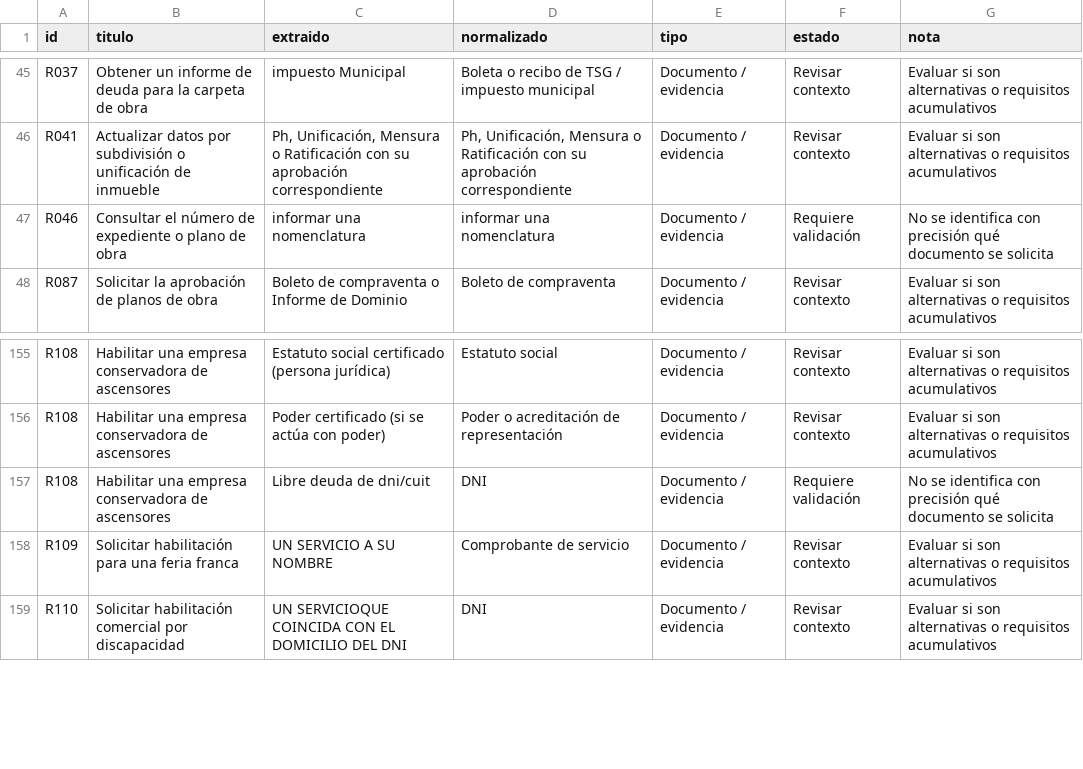
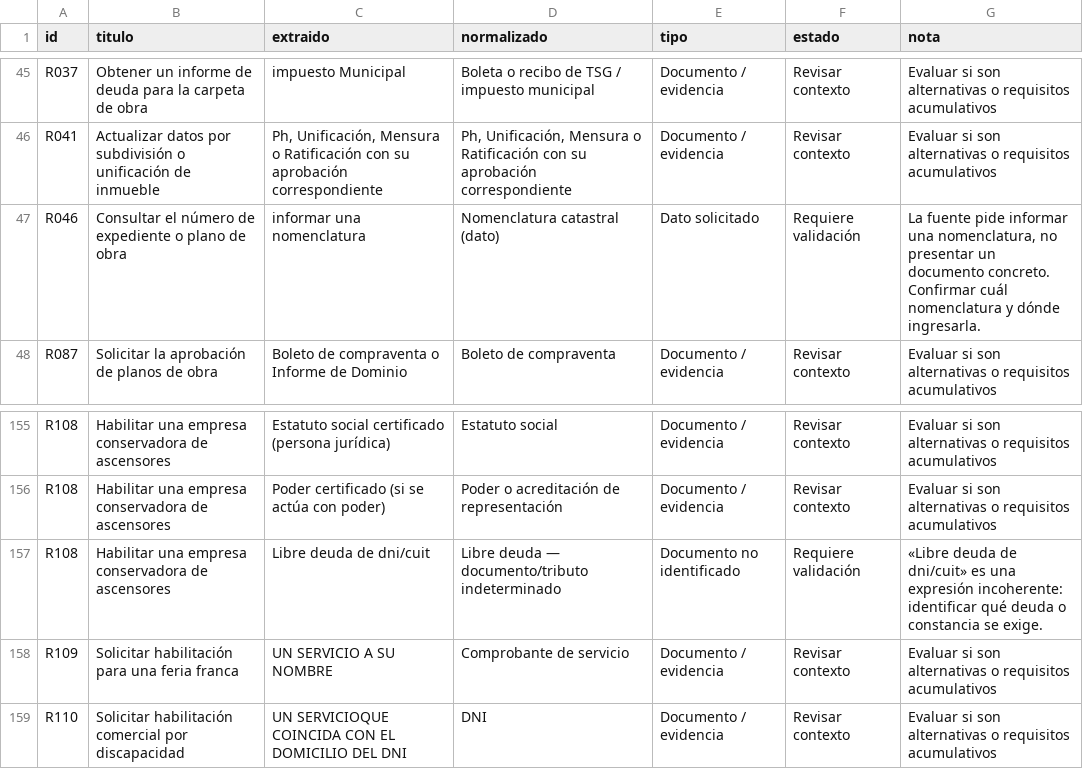
Before and after one commit to SantiagoM96/mlz, a CSV file: docs/auditoria-documentacion-125-2026-11-21/pendientes-editoriales.csv, drawn as a sheet; only a part is shown, gaps mark what is left out.

Commit message:
docs: ajustar clasificación de datos y libre deuda ambiguo

```diff
--- a/docs/auditoria-documentacion-125-2026-11-21/pendientes-editoriales.csv
+++ b/docs/auditoria-documentacion-125-2026-11-21/pendientes-editoriales.csv
@@ -46,3 +46,3 @@
 "R041";"Actualizar datos por subdivisión o unificación de inmueble";"Ph, Unificación, Mensura o Ratificación con su aprobación correspondiente";"Ph, Unificación, Mensura o Ratificación con su aprobación correspondiente";"Documento / evidencia";"Revisar contexto";"Evaluar si son alternativas o requisitos acumulativos"
-"R046";"Consultar el número de expediente o plano de obra";"informar una nomenclatura";"informar una nomenclatura";"Documento / evidencia";"Requiere validación";"No se identifica con precisión qué documento se solicita"
+"R046";"Consultar el número de expediente o plano de obra";"informar una nomenclatura";"Nomenclatura catastral (dato)";"Dato solicitado";"Requiere validación";"La fuente pide informar una nomenclatura, no presentar un documento concreto. Confirmar cuál nomenclatura y dónde ingresarla."
 "R087";"Solicitar la aprobación de planos de obra";"Boleto de compraventa o Informe de Dominio";"Boleto de compraventa";"Documento / evidencia";"Revisar contexto";"Evaluar si son alternativas o requisitos acumulativos"
@@ -156,3 +156,3 @@
 "R108";"Habilitar una empresa conservadora de ascensores";"Poder certificado (si se actúa con poder)";"Poder o acreditación de representación";"Documento / evidencia";"Revisar contexto";"Evaluar si son alternativas o requisitos acumulativos"
-"R108";"Habilitar una empresa conservadora de ascensores";"Libre deuda de dni/cuit";"DNI";"Documento / evidencia";"Requiere validación";"No se identifica con precisión qué documento se solicita"
+"R108";"Habilitar una empresa conservadora de ascensores";"Libre deuda de dni/cuit";"Libre deuda — documento/tributo indeterminado";"Documento no identificado";"Requiere validación";"«Libre deuda de dni/cuit» es una expresión incoherente: identificar qué deuda o constancia se exige."
 "R109";"Solicitar habilitación para una feria franca";"UN SERVICIO A SU NOMBRE";"Comprobante de servicio";"Documento / evidencia";"Revisar contexto";"Evaluar si son alternativas o requisitos acumulativos"
```
